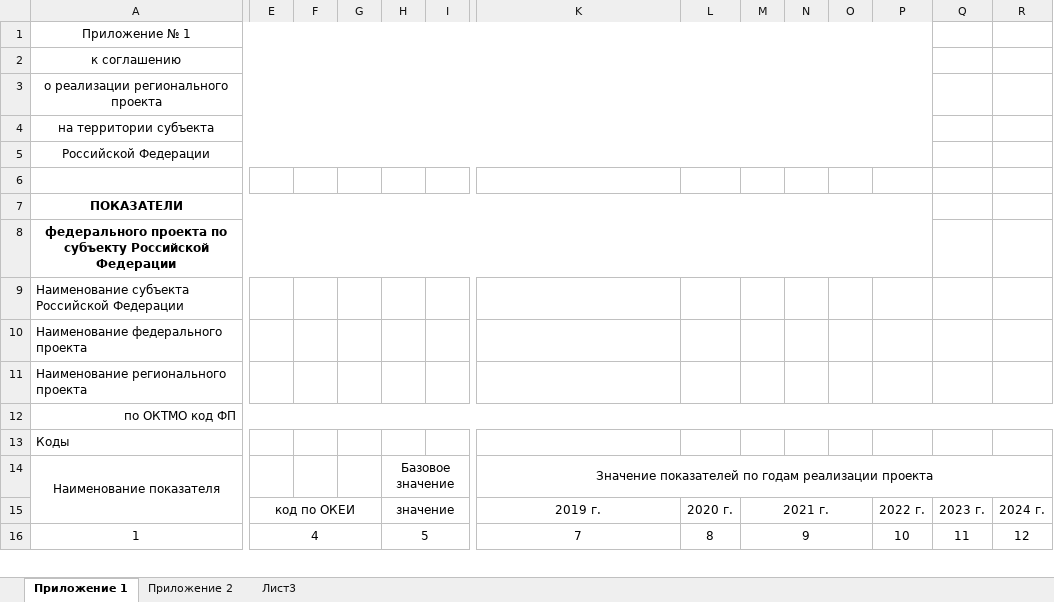
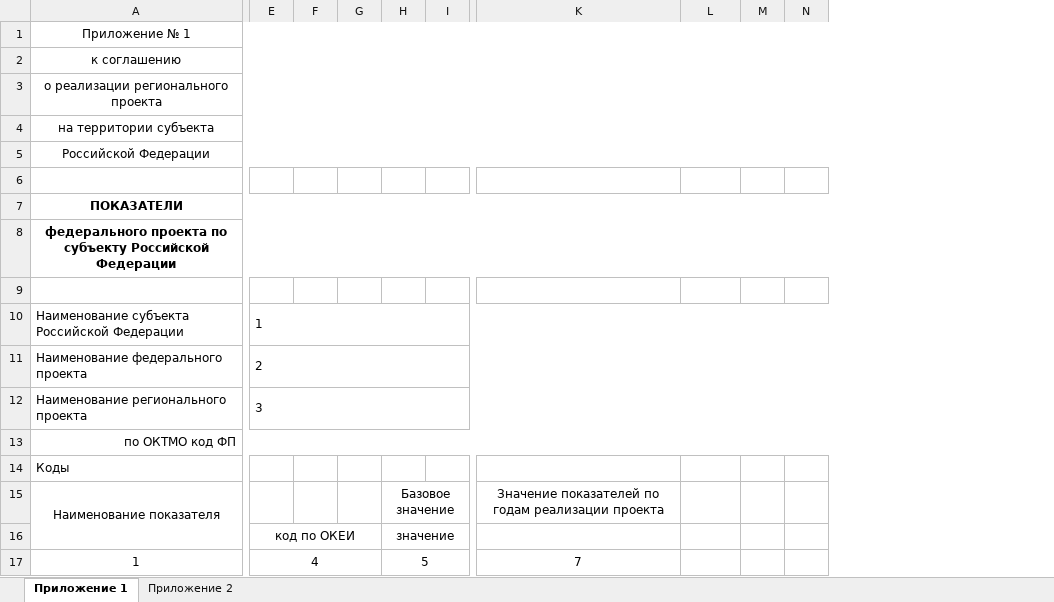
Before and after one commit to sibdigital/opsd, an Excel workbook: app/reports/templates/agreement_pril_1_2.xlsx, sheet Приложение 1, drawn as a sheet; only a part is shown, gaps mark what is left out; values as stored, in another font and other column widths than the file's, no borders; removed rows and columns are numbered as before the commit, all else as after; rows hold the shown columns only; the diff covers the shown part only; the diff names each change by its address in the sheet, - before the commit and + after, or states it on an @@ line.

Commit message:
Добавлено приложение 1 к соглашению. И отчеты сделаны в виде подключаемых модулей

```diff
--- a/app/reports/templates/agreement_pril_1_2.xlsx (sheet Приложение 1)
+++ b/app/reports/templates/agreement_pril_1_2.xlsx (sheet Приложение 1)
-sheet tab: Лист3
-column M, rows 15-16: 2021 г. | 9
-column P, rows 15-16: 2022 г. | 10
-column Q, rows 15-16: 2023 г. | 11
-column R, rows 15-16: 2024 г. | 12
-A1:P1 merged
+A1:P1 merged
-A2:P2 merged
+A2:P2 merged
-A3:P3 merged
+A3:P3 merged
-A4:P4 merged
+A4:P4 merged
-A5:P5 merged
+A5:P5 merged
-A7:P7 merged
+A7:P7 merged
-A8:P8 merged
+A8:P8 merged
+row 9: (empty)
-E10: (empty)
+E10: 1
+E10:Q10 merged
-E11: (empty)
+E11: 2
+E11:Q11 merged
-E12: (empty)
+E12: 3
+E12:Q12 merged
-A12:T12 merged
+A13:P13 merged
-K14:T14 merged
-K16: 2019 г.
+K16: (empty)
-L16: 2020 г.
+L16: (empty)
-L17: 8
+L17: (empty)
```
Also changed, not shown: 1 removed row, 1 added column, cell formats and merged cells elsewhere in this sheet, 10 other files.
